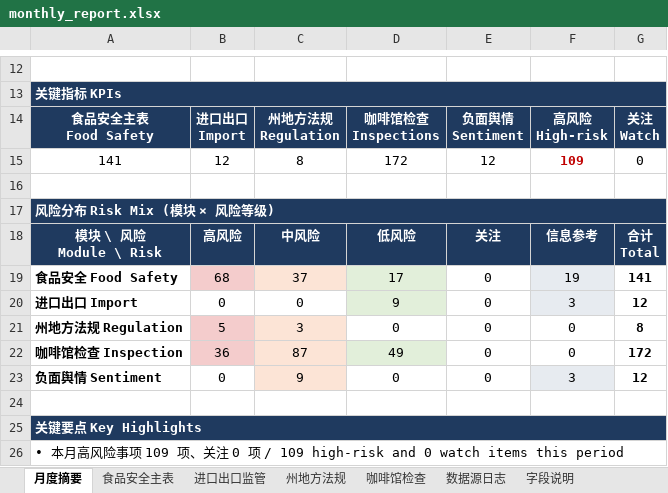
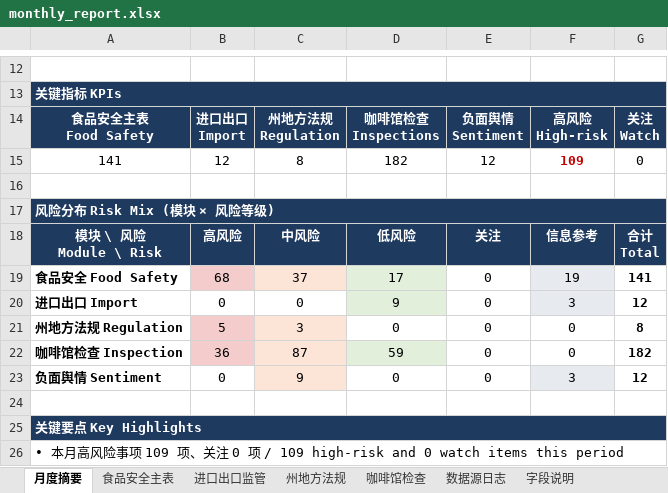
Before and after one commit to xiangyuzeng/qa_dashboard, an Excel workbook: public/exports/monthly_report.xlsx, sheet 月度摘要, drawn as a sheet; only a part is shown, gaps mark what is left out; values as stored, in another font and other column widths than the file's, no borders; the diff names each change by its address in the sheet, - before the commit and + after, or states it on an @@ line.

```diff
--- a/public/exports/monthly_report.xlsx (sheet 月度摘要)
+++ b/public/exports/monthly_report.xlsx (sheet 月度摘要)
-D15: 172
+D15: 182
-D22: 49
+D22: 59
-G22: 172
+G22: 182
```
Also changed, not shown: sheet 咖啡馆检查, sheet 数据源日志, 14 other files.
